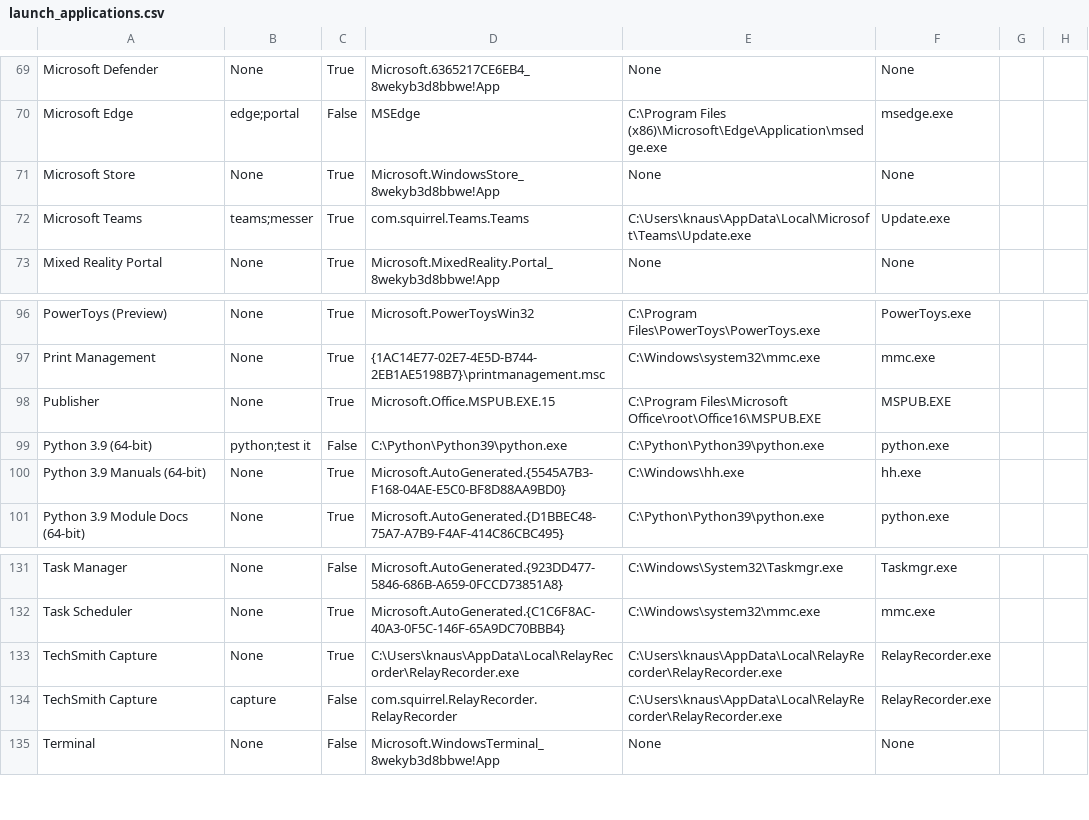
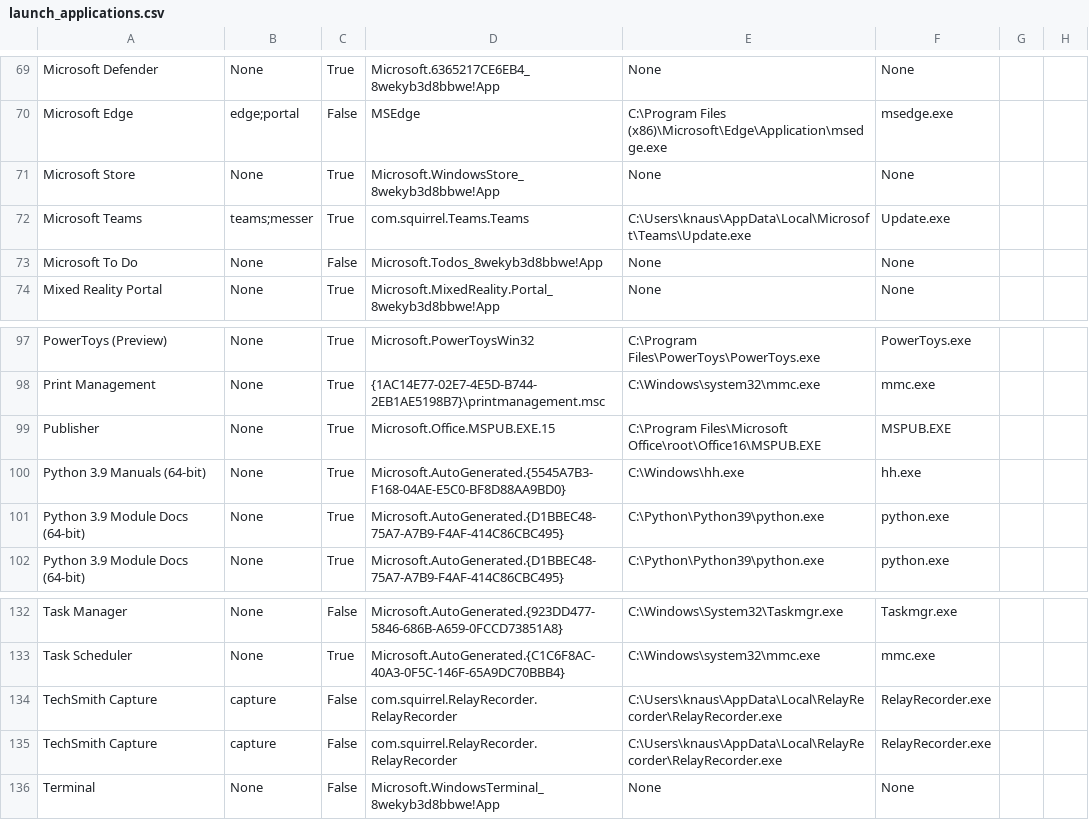
Before and after one commit to talonhub/community, a CSV file: core/app_switcher/windows/jeff-windows/launch_applications.csv, drawn as a sheet; only a part is shown, gaps mark what is left out; removed rows and columns are numbered as before the commit, all else as after; the diff names each change by its address in the sheet, - before the commit and + after, or states it on an @@ line.

Commit message:
Update launch_applications.csv

```diff
--- a/core/app_switcher/windows/jeff-windows/launch_applications.csv
+++ b/core/app_switcher/windows/jeff-windows/launch_applications.csv
+row 73: Microsoft To Do | None | False | Microsoft.Todos_8wekyb3d8bbwe!App | None | None
-row 99: Python 3.9 (64-bit) | python;test it | False | C:\Python\Python39\python.exe | C:\Python\Python39\python.exe | python.exe
+row 101: Python 3.9 Module Docs (64-bit) | None | True | Microsoft.AutoGenerated.{D1BBEC48-75A7-A7B9-F4AF-414C86CBC495} | C:\Python\Python39\python.exe | python.exe
-B134: None
+B134: capture
-C134: True
+C134: False
-D134: C:\Users\knaus\AppData\Local\RelayRecorder\RelayRecorder.exe
+D134: com.squirrel.RelayRecorder.RelayRecorder
```
